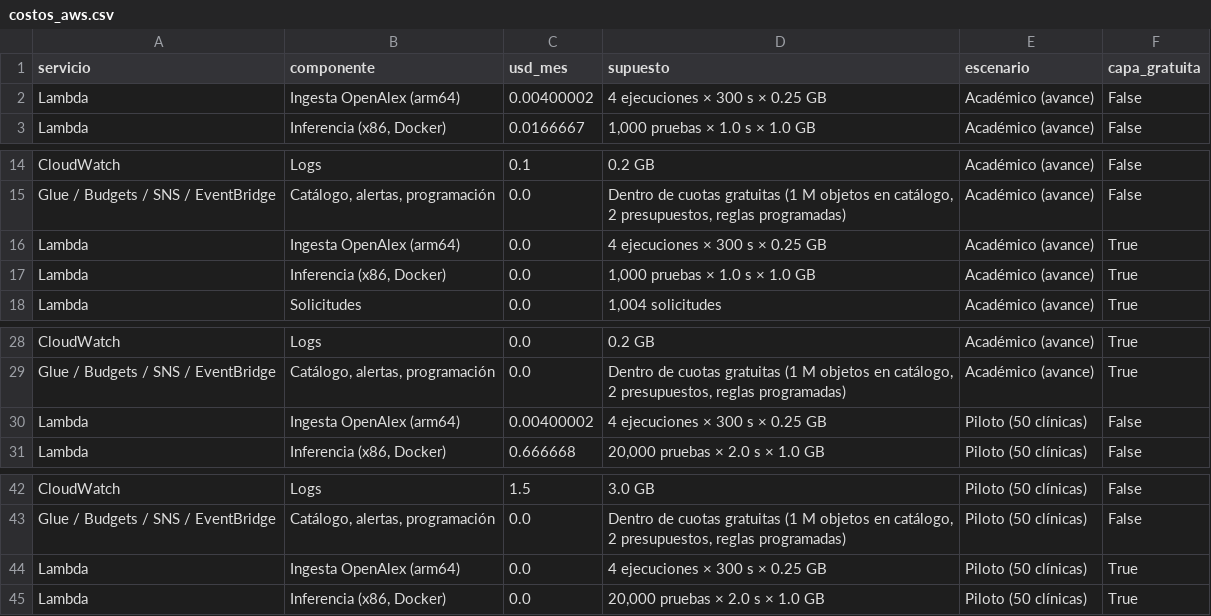
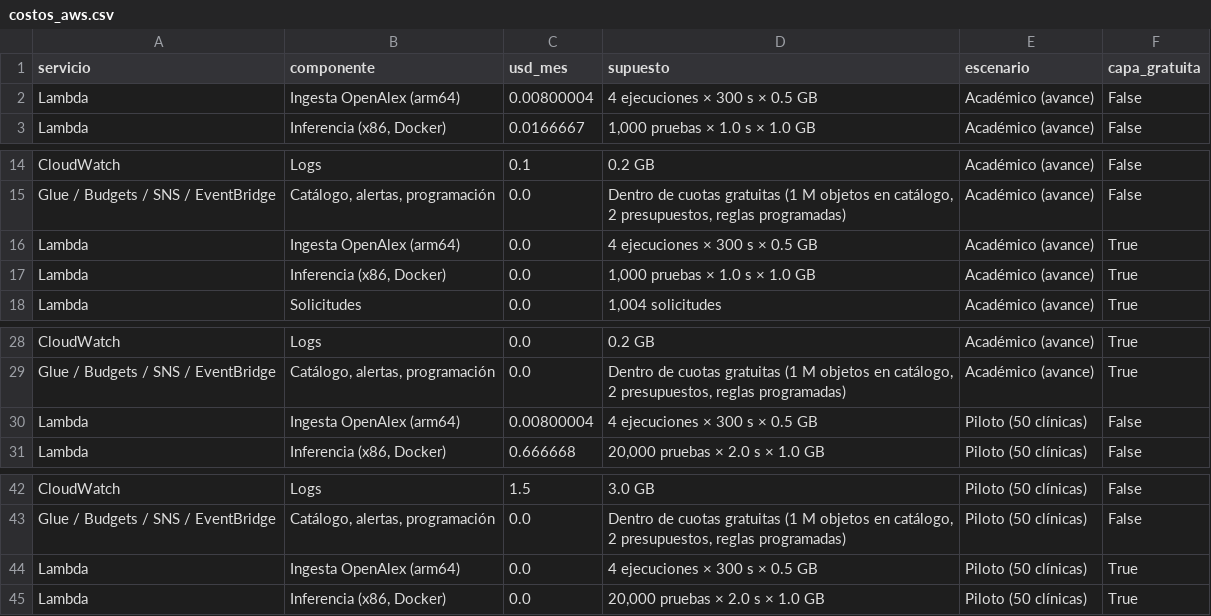
Before and after one commit to Cjoh210/Proyecto_Deteccion_Marcha_Equina, a CSV file: data/processed/costos_aws.csv, drawn as a sheet; only a part is shown, gaps mark what is left out.

```diff
--- a/data/processed/costos_aws.csv
+++ b/data/processed/costos_aws.csv
@@ -1,3 +1,3 @@
 servicio,componente,usd_mes,supuesto,escenario,capa_gratuita
-Lambda,Ingesta OpenAlex (arm64),0.00400002,4 ejecuciones × 300 s × 0.25 GB,Académico (avance),False
+Lambda,Ingesta OpenAlex (arm64),0.00800004,4 ejecuciones × 300 s × 0.5 GB,Académico (avance),False
 Lambda,"Inferencia (x86, Docker)",0.0166667,"1,000 pruebas × 1.0 s × 1.0 GB",Académico (avance),False
@@ -15,3 +15,3 @@ CloudWatch,Logs,0.1,0.2 GB,Académico (avance),False
 Glue / Budgets / SNS / EventBridge,"Catálogo, alertas, programación",0.0,"Dentro de cuotas gratuitas (1 M objetos en catálogo, 2 presupuestos, reglas programadas)",Académico (avance),False
-Lambda,Ingesta OpenAlex (arm64),0.0,4 ejecuciones × 300 s × 0.25 GB,Académico (avance),True
+Lambda,Ingesta OpenAlex (arm64),0.0,4 ejecuciones × 300 s × 0.5 GB,Académico (avance),True
 Lambda,"Inferencia (x86, Docker)",0.0,"1,000 pruebas × 1.0 s × 1.0 GB",Académico (avance),True
@@ -29,3 +29,3 @@ CloudWatch,Logs,0.0,0.2 GB,Académico (avance),True
 Glue / Budgets / SNS / EventBridge,"Catálogo, alertas, programación",0.0,"Dentro de cuotas gratuitas (1 M objetos en catálogo, 2 presupuestos, reglas programadas)",Académico (avance),True
-Lambda,Ingesta OpenAlex (arm64),0.00400002,4 ejecuciones × 300 s × 0.25 GB,Piloto (50 clínicas),False
+Lambda,Ingesta OpenAlex (arm64),0.00800004,4 ejecuciones × 300 s × 0.5 GB,Piloto (50 clínicas),False
 Lambda,"Inferencia (x86, Docker)",0.666668,"20,000 pruebas × 2.0 s × 1.0 GB",Piloto (50 clínicas),False
@@ -43,3 +43,3 @@ CloudWatch,Logs,1.5,3.0 GB,Piloto (50 clínicas),False
 Glue / Budgets / SNS / EventBridge,"Catálogo, alertas, programación",0.0,"Dentro de cuotas gratuitas (1 M objetos en catálogo, 2 presupuestos, reglas programadas)",Piloto (50 clínicas),False
-Lambda,Ingesta OpenAlex (arm64),0.0,4 ejecuciones × 300 s × 0.25 GB,Piloto (50 clínicas),True
+Lambda,Ingesta OpenAlex (arm64),0.0,4 ejecuciones × 300 s × 0.5 GB,Piloto (50 clínicas),True
 Lambda,"Inferencia (x86, Docker)",0.0,"20,000 pruebas × 2.0 s × 1.0 GB",Piloto (50 clínicas),True
```
Also changed, not shown: data/processed/ml_resultados_cv.csv, 48 other files.
